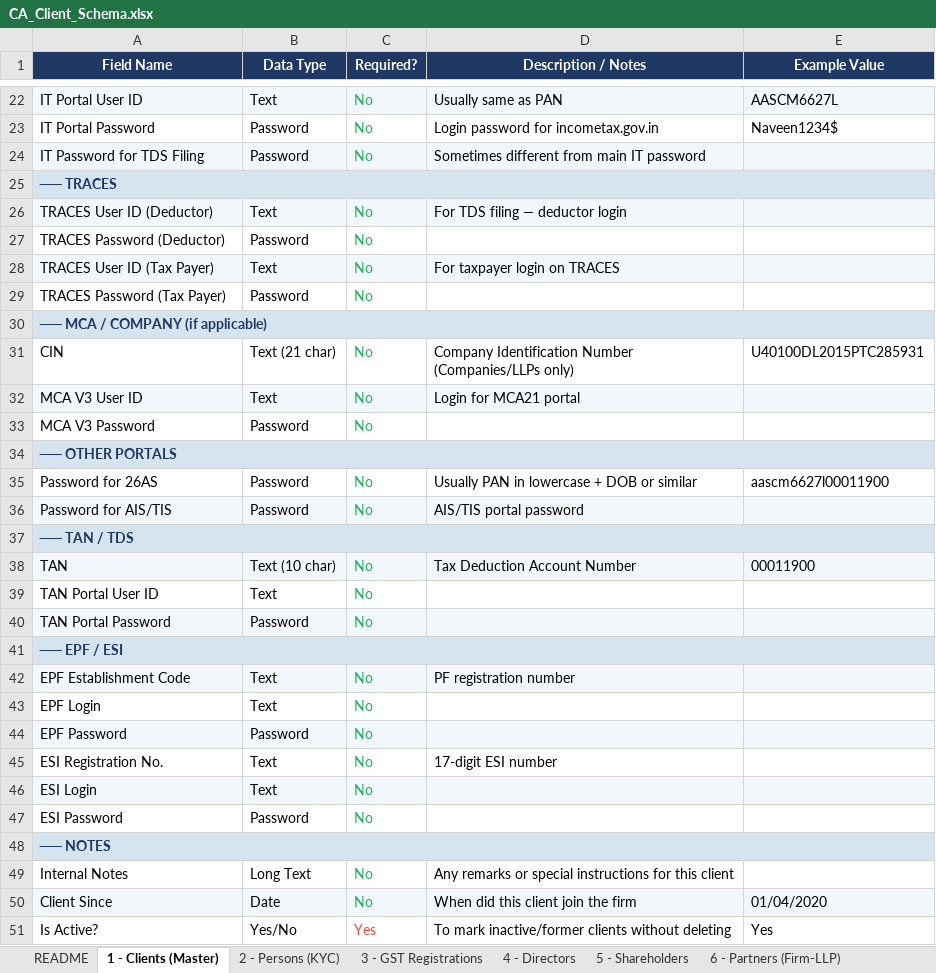
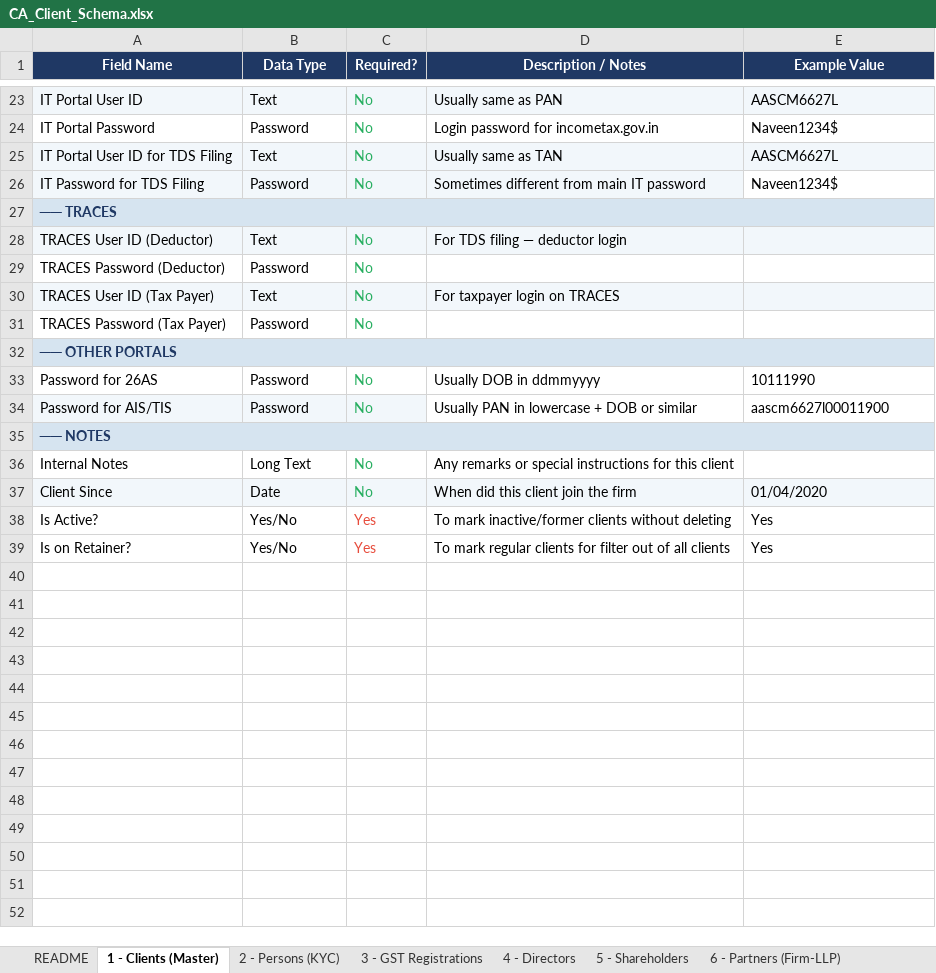
Before and after one commit to Triyambak-CA/client-dashboard, an Excel workbook: CA_Client_Schema.xlsx, sheet 1 - Clients (Master), drawn as a sheet; only a part is shown, gaps mark what is left out; values as stored, in another font and other column widths than the file's, no borders; removed rows and columns are numbered as before the commit, all else as after; the diff covers the shown part only; the diff names each change by its address in the sheet, - before the commit and + after, or states it on an @@ line.

```diff
--- a/CA_Client_Schema.xlsx (sheet 1 - Clients (Master))
+++ b/CA_Client_Schema.xlsx (sheet 1 - Clients (Master))
+row 25: IT Portal User ID for TDS Filing | Text | No | Usually same as TAN | AASCM6627L
-E26 (Example Value): (empty)
+E26 (Example Value): Naveen1234$
-E26 fill: #F2F7FB
+E26 fill: none
-row 30: ── MCA / COMPANY (if applicable)
-row 31: CIN | Text (21 char) | No | Company Identification Number (Companies/LLPs only) | U40100DL2015PTC285931
-row 32: MCA V3 User ID | Text | No | Login for MCA21 portal
-row 33: MCA V3 Password | Password | No
-D33 (Description / Notes): Usually PAN in lowercase + DOB or similar
+D33 (Description / Notes): Usually DOB in ddmmyyyy
-E33 (Example Value): aascm6627l00011900
+E33 (Example Value): 10111990
-D34 (Description / Notes): AIS/TIS portal password
+D34 (Description / Notes): Usually PAN in lowercase + DOB or similar
-D34:E34 fill: #F2F7FB
+D34:E34 fill: none
-E34 (Example Value): (empty)
+E34 (Example Value): aascm6627l00011900
-row 37: ── TAN / TDS
@@ row 38 moved to row 5: TAN @@
-row 39: TAN Portal User ID | Text | No
-row 40: TAN Portal Password | Password | No
-row 41: ── EPF / ESI
-row 42: EPF Establishment Code | Text | No | PF registration number
-row 43: EPF Login | Text | No
-row 44: EPF Password | Password | No
-row 45: ESI Registration No. | Text | No | 17-digit ESI number
-row 46: ESI Login | Text | No
-row 47: ESI Password | Password | No
+row 39: Is on Retainer? | Yes/No | Yes | To mark regular clients for filter out of all clients | Yes
```
Also changed, not shown: 1 added row, 1 removed row, 3 edited cells and cell formats elsewhere in this sheet, sheet 4 - Directors, sheet 2 - Persons (KYC), sheet README, sheet 9 - Other Registrations, other sheet tabs.
